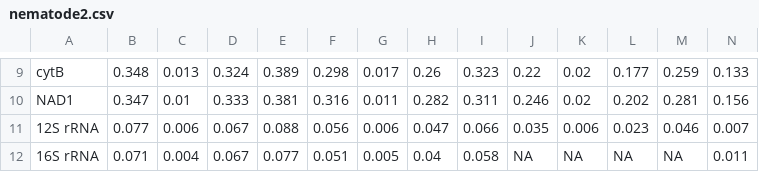
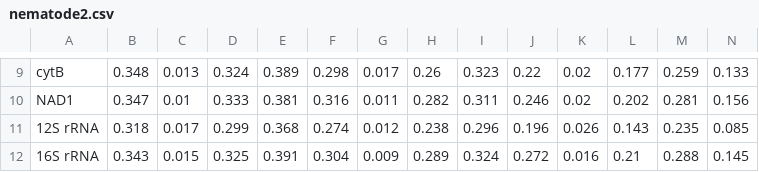
Before and after one commit to tanaphum/ABIApp, a CSV file: inst/ABI/data/nematode2.csv, drawn as a sheet; only a part is shown, gaps mark what is left out; the diff covers the shown part only; the diff names each change by its address in the sheet, - before the commit and + after, or states it on an @@ line.

```diff
--- a/inst/ABI/data/nematode2.csv
+++ b/inst/ABI/data/nematode2.csv
-B11: 0.077
+B11: 0.318
-C11: 0.006
+C11: 0.017
-D11: 0.067
+D11: 0.299
-E11: 0.088
+E11: 0.368
-F11: 0.056
+F11: 0.274
-G11: 0.006
+G11: 0.012
-H11: 0.047
+H11: 0.238
-I11: 0.066
+I11: 0.296
-J11: 0.035
+J11: 0.196
-K11: 0.006
+K11: 0.026
-L11: 0.023
+L11: 0.143
-M11: 0.046
+M11: 0.235
-N11: 0.007
+N11: 0.085
-B12: 0.071
+B12: 0.343
-C12: 0.004
+C12: 0.015
-D12: 0.067
+D12: 0.325
-E12: 0.077
+E12: 0.391
-F12: 0.051
+F12: 0.304
-G12: 0.005
+G12: 0.009
-H12: 0.04
+H12: 0.289
-I12: 0.058
+I12: 0.324
-J12: NA
+J12: 0.272
-K12: NA
+K12: 0.016
-L12: NA
+L12: 0.21
-M12: NA
+M12: 0.288
-N12: 0.011
+N12: 0.145
```
Also changed, not shown: 36 edited cells elsewhere in this file, inst/ABI/data/nematode3.csv, 28 other files.
